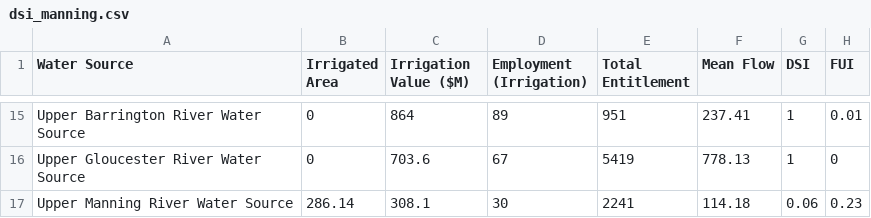
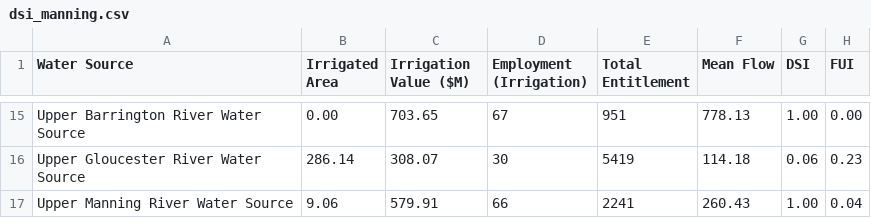
Before and after one commit to justice131/dpi_phase2, a CSV file: DPI_Integration/pc.csv/dsi_manning.csv, drawn as a sheet; only a part is shown, gaps mark what is left out; the diff covers the shown part only; the diff names each change by its address in the sheet, - before the commit and + after, or states it on an @@ line.

```diff
--- a/DPI_Integration/pc.csv/dsi_manning.csv
+++ b/DPI_Integration/pc.csv/dsi_manning.csv
-B15 (Irrigated Area): 0
+B15 (Irrigated Area): 0.00
-C15 (Irrigation Value ($M)): 864
+C15 (Irrigation Value ($M)): 703.65
-D15 (Employment (Irrigation)): 89
+D15 (Employment (Irrigation)): 67
-F15 (Mean Flow): 237.41
+F15 (Mean Flow): 778.13
-G15 (DSI): 1
+G15 (DSI): 1.00
-H15 (FUI): 0.01
+H15 (FUI): 0.00
-B16 (Irrigated Area): 0
+B16 (Irrigated Area): 286.14
-C16 (Irrigation Value ($M)): 703.6
+C16 (Irrigation Value ($M)): 308.07
-D16 (Employment (Irrigation)): 67
+D16 (Employment (Irrigation)): 30
-F16 (Mean Flow): 778.13
+F16 (Mean Flow): 114.18
-G16 (DSI): 1
+G16 (DSI): 0.06
-H16 (FUI): 0
+H16 (FUI): 0.23
-B17 (Irrigated Area): 286.14
+B17 (Irrigated Area): 9.06
-C17 (Irrigation Value ($M)): 308.1
+C17 (Irrigation Value ($M)): 579.91
-D17 (Employment (Irrigation)): 30
+D17 (Employment (Irrigation)): 66
-F17 (Mean Flow): 114.18
+F17 (Mean Flow): 260.43
-G17 (DSI): 0.06
+G17 (DSI): 1.00
-H17 (FUI): 0.23
+H17 (FUI): 0.04
```
Also changed, not shown: 39 edited cells elsewhere in this file, 4 other files.
